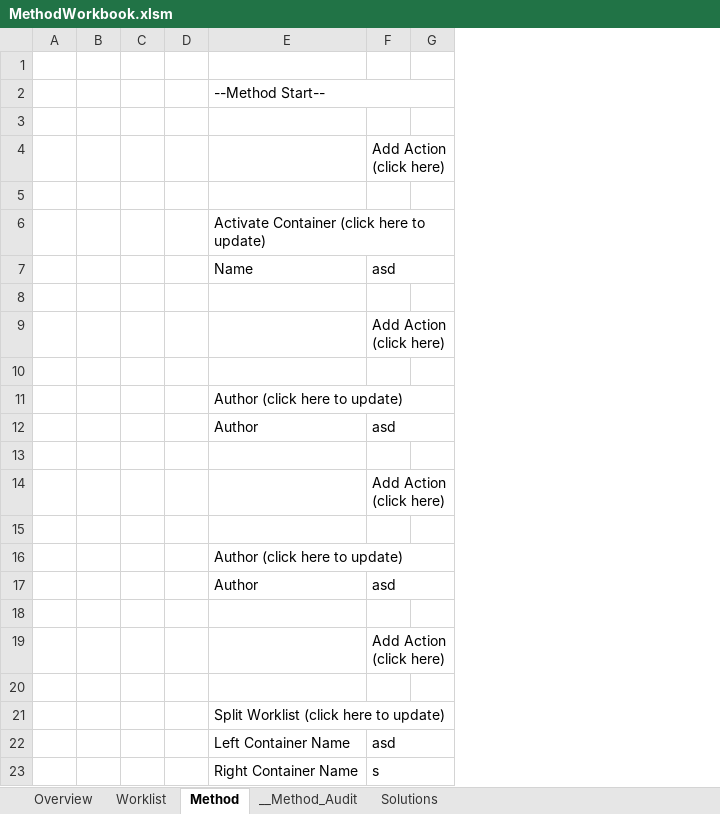
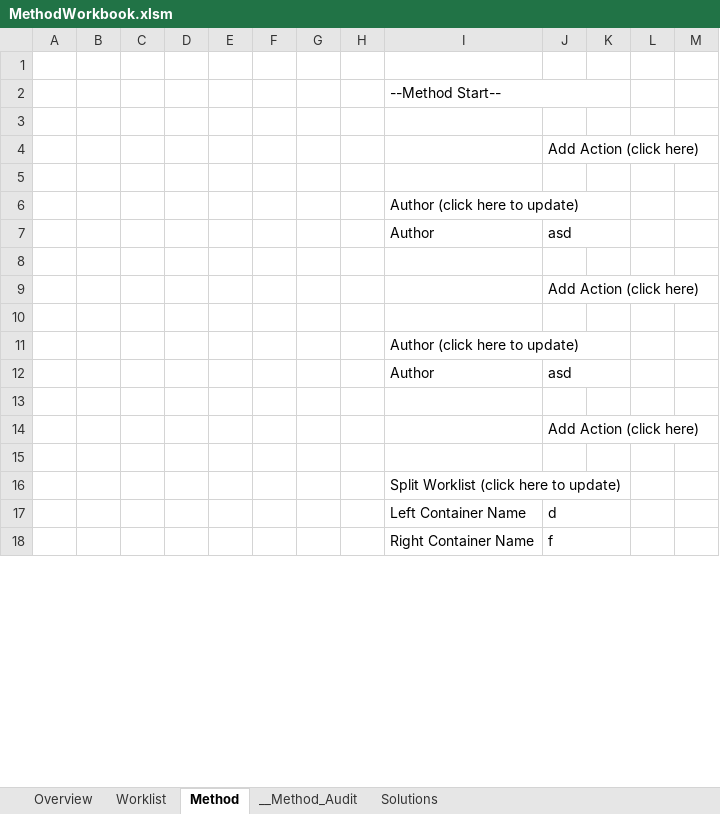
Before and after one commit to Pfizer-BradleyBare/Automation-Bare-Necessities, an Excel workbook: MethodWorkbook.xlsm, sheet Method, drawn as a sheet; only a part is shown; values as stored, in another font and other column widths than the file's, no cell formats; removed rows and columns are numbered as before the commit, all else as after; rows hold the shown columns only; the diff covers the shown part only; the diff names each change by its address in the sheet, - before the commit and + after, or states it on an @@ line.

```diff
--- a/MethodWorkbook.xlsm (sheet Method)
+++ b/MethodWorkbook.xlsm (sheet Method)
+column C, empty
+column D, empty
+column E, empty
+column F, empty
-column D, empty
+column H, empty
+column K, empty
+column L, empty
-E2:G2 merged
+I2:K2 merged
-row 3: (empty)
-row 4:  |  |  |  |  | Add Action (click here)
-row 5: (empty)
-row 6:  |  |  |  | Activate Container (click here to update)
-row 7:  |  |  |  | Name | asd
-E11:G11 merged
+I6:K6 merged
-F12:G12 merged
+J7:K7 merged
-E16:G16 merged
+I11:K11 merged
-F17:G17 merged
+J12:K12 merged
-E21:G21 merged
+I16:K16 merged
-J17: asd
+J17: d
-F22:G22 merged
+J17:K17 merged
-J18: s
+J18: f
-F23:G23 merged
+J18:K18 merged
```
Also changed, not shown: 24 added rows, 1 removed row, 8 edited cells and merged cells elsewhere in this sheet, sheet Overview, cell formats.
